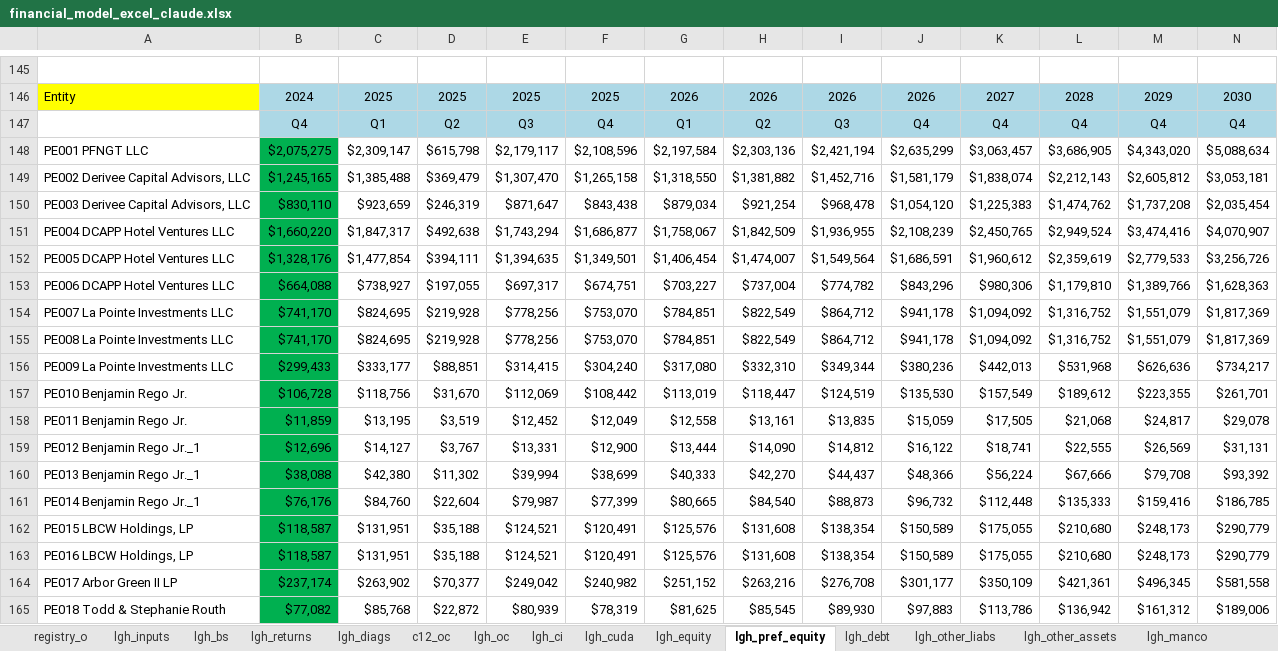
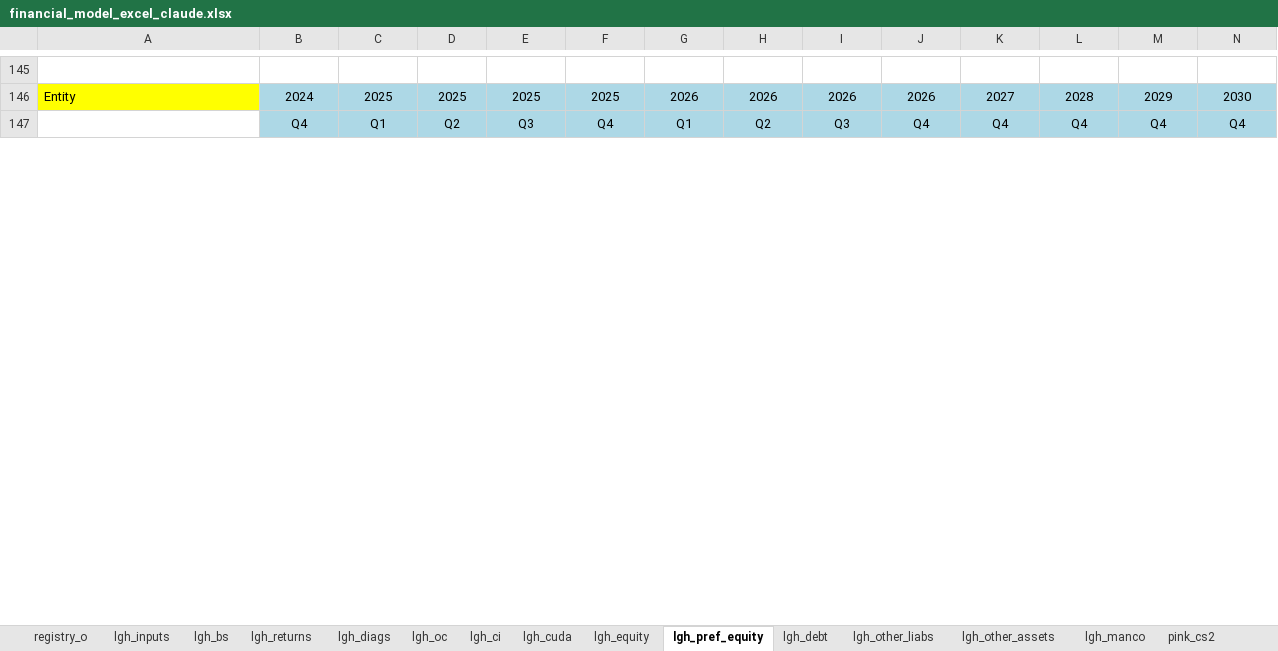
Before and after one commit to SKcoder01/lgh-financial-model, an Excel workbook: financial_model_excel_claude.xlsx, sheet lgh_pref_equity, drawn as a sheet; only a part is shown, gaps mark what is left out; values as stored, in another font and other column widths than the file's, no borders; removed rows and columns are numbered as before the commit, all else as after; rows hold the shown columns only; the diff covers the shown part only; the diff names each change by its address in the sheet, - before the commit and + after, or states it on an @@ line.

```diff
--- a/financial_model_excel_claude.xlsx (sheet lgh_pref_equity)
+++ b/financial_model_excel_claude.xlsx (sheet lgh_pref_equity)
-row 148: PE001 PFNGT LLC | $2,075,275 | $2,309,147 | $615,798 | $2,179,117 | $2,108,596 | $2,197,584 | $2,303,136 | $2,421,194 | $2,635,299 | $3,063,457 | $3,686,905 | $4,343,020 | $5,088,634
-row 149: PE002 Derivee Capital Advisors, LLC | $1,245,165 | $1,385,488 | $369,479 | $1,307,470 | $1,265,158 | $1,318,550 | $1,381,882 | $1,452,716 | $1,581,179 | $1,838,074 | $2,212,143 | $2,605,812 | $3,053,181
-row 150: PE003 Derivee Capital Advisors, LLC | $830,110 | $923,659 | $246,319 | $871,647 | $843,438 | $879,034 | $921,254 | $968,478 | $1,054,120 | $1,225,383 | $1,474,762 | $1,737,208 | $2,035,454
-row 151: PE004 DCAPP Hotel Ventures LLC | $1,660,220 | $1,847,317 | $492,638 | $1,743,294 | $1,686,877 | $1,758,067 | $1,842,509 | $1,936,955 | $2,108,239 | $2,450,765 | $2,949,524 | $3,474,416 | $4,070,907
-row 152: PE005 DCAPP Hotel Ventures LLC | $1,328,176 | $1,477,854 | $394,111 | $1,394,635 | $1,349,501 | $1,406,454 | $1,474,007 | $1,549,564 | $1,686,591 | $1,960,612 | $2,359,619 | $2,779,533 | $3,256,726
-row 153: PE006 DCAPP Hotel Ventures LLC | $664,088 | $738,927 | $197,055 | $697,317 | $674,751 | $703,227 | $737,004 | $774,782 | $843,296 | $980,306 | $1,179,810 | $1,389,766 | $1,628,363
-row 154: PE007 La Pointe Investments LLC | $741,170 | $824,695 | $219,928 | $778,256 | $753,070 | $784,851 | $822,549 | $864,712 | $941,178 | $1,094,092 | $1,316,752 | $1,551,079 | $1,817,369
-row 155: PE008 La Pointe Investments LLC | $741,170 | $824,695 | $219,928 | $778,256 | $753,070 | $784,851 | $822,549 | $864,712 | $941,178 | $1,094,092 | $1,316,752 | $1,551,079 | $1,817,369
-row 156: PE009 La Pointe Investments LLC | $299,433 | $333,177 | $88,851 | $314,415 | $304,240 | $317,080 | $332,310 | $349,344 | $380,236 | $442,013 | $531,968 | $626,636 | $734,217
-row 157: PE010 Benjamin Rego Jr. | $106,728 | $118,756 | $31,670 | $112,069 | $108,442 | $113,019 | $118,447 | $124,519 | $135,530 | $157,549 | $189,612 | $223,355 | $261,701
-row 158: PE011 Benjamin Rego Jr. | $11,859 | $13,195 | $3,519 | $12,452 | $12,049 | $12,558 | $13,161 | $13,835 | $15,059 | $17,505 | $21,068 | $24,817 | $29,078
-row 159: PE012 Benjamin Rego Jr._1 | $12,696 | $14,127 | $3,767 | $13,331 | $12,900 | $13,444 | $14,090 | $14,812 | $16,122 | $18,741 | $22,555 | $26,569 | $31,131
-row 160: PE013 Benjamin Rego Jr._1 | $38,088 | $42,380 | $11,302 | $39,994 | $38,699 | $40,333 | $42,270 | $44,437 | $48,366 | $56,224 | $67,666 | $79,708 | $93,392
-row 161: PE014 Benjamin Rego Jr._1 | $76,176 | $84,760 | $22,604 | $79,987 | $77,399 | $80,665 | $84,540 | $88,873 | $96,732 | $112,448 | $135,333 | $159,416 | $186,785
-row 162: PE015 LBCW Holdings, LP | $118,587 | $131,951 | $35,188 | $124,521 | $120,491 | $125,576 | $131,608 | $138,354 | $150,589 | $175,055 | $210,680 | $248,173 | $290,779
-row 163: PE016 LBCW Holdings, LP | $118,587 | $131,951 | $35,188 | $124,521 | $120,491 | $125,576 | $131,608 | $138,354 | $150,589 | $175,055 | $210,680 | $248,173 | $290,779
-row 164: PE017 Arbor Green II LP | $237,174 | $263,902 | $70,377 | $249,042 | $240,982 | $251,152 | $263,216 | $276,708 | $301,177 | $350,109 | $421,361 | $496,345 | $581,558
-row 165: PE018 Todd & Stephanie Routh | $77,082 | $85,768 | $22,872 | $80,939 | $78,319 | $81,625 | $85,545 | $89,930 | $97,883 | $113,786 | $136,942 | $161,312 | $189,006
```
Also changed, not shown: 33 added rows, 15 removed rows and 18 edited cells elsewhere in this sheet, sheet lgh_diags, sheet c12_oc, sheet c12_d&s, sheet c12_hm, sheet lgh_bs, sheet c12_bi&f, 7 more sheets, other sheet tabs, formulas that keep their value, hidden cells, 3 other files.
